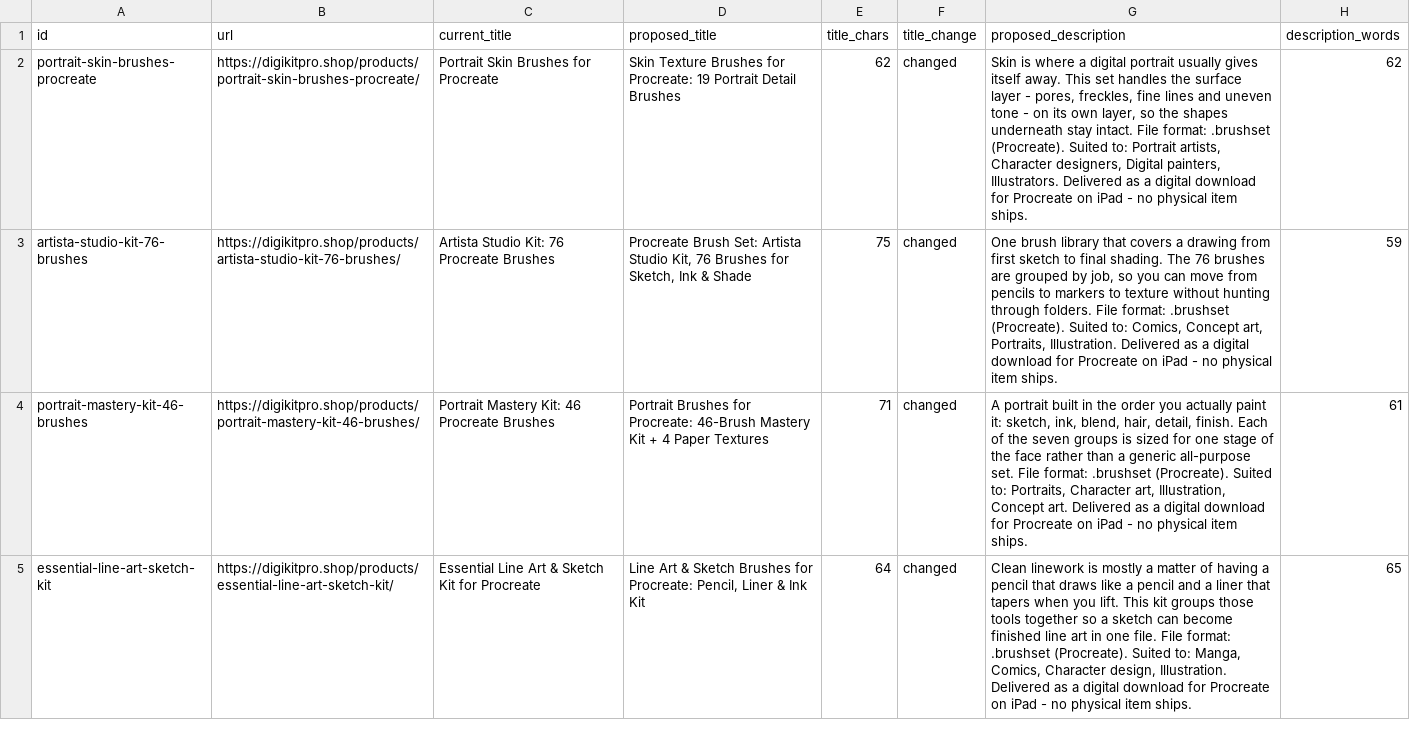
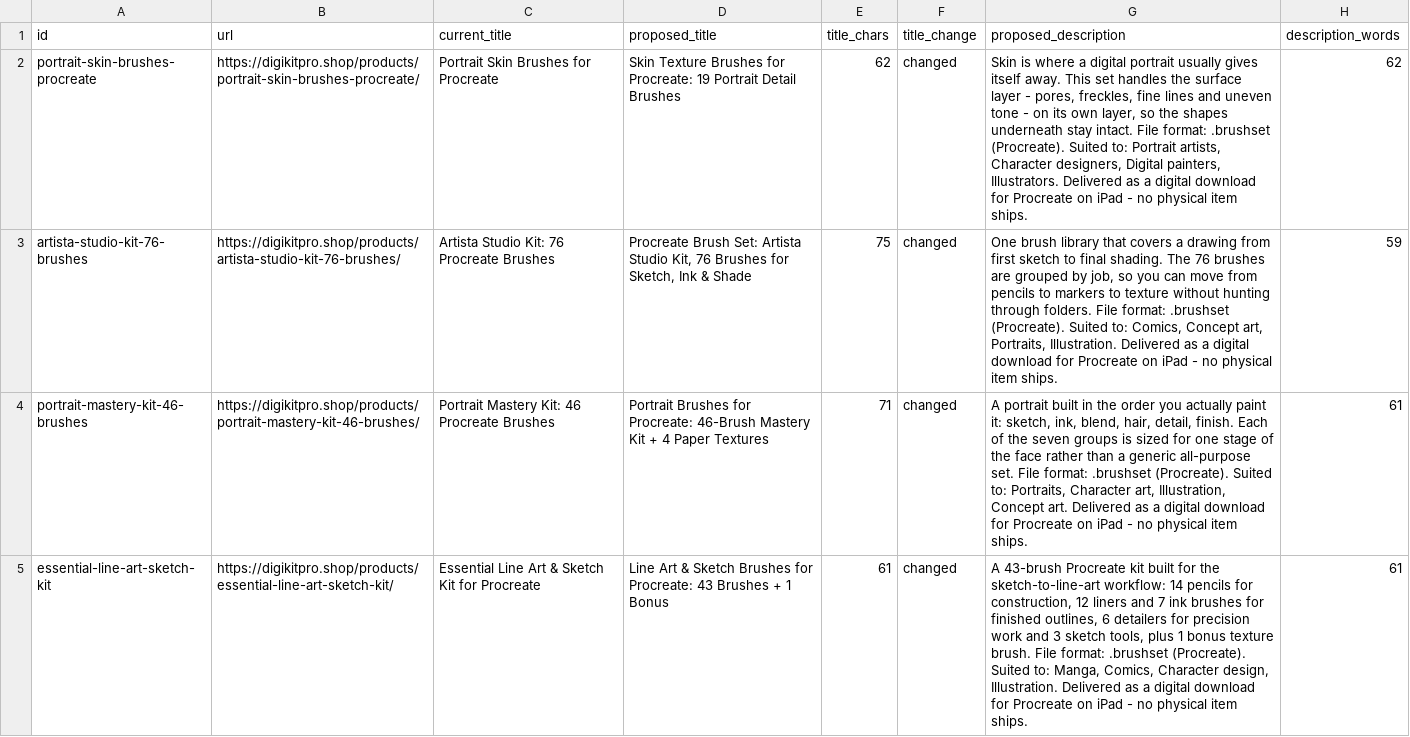
Before and after one commit to digikitpro/digikitpro, a CSV file: docs/merchant-audit-2026-11/02-feed-proposed.csv, drawn as a sheet; only a part is shown; the diff covers the shown part only; the diff names each change by its address in the sheet, - before the commit and + after, or states it on an @@ line.

```diff
--- a/docs/merchant-audit-2026-11/02-feed-proposed.csv
+++ b/docs/merchant-audit-2026-11/02-feed-proposed.csv
-D5 (proposed_title): …for Procreate: Pencil, Liner & Ink Kit
+D5 (proposed_title): …for Procreate: 43 Brushes + 1 Bonus
-E5 (title_chars): 64
+E5 (title_chars): 61
-G5 (proposed_description): Clean linework is mostly a matter of having a pencil that draws like a pencil and a liner that tapers when you lift. This kit groups those tools together so a sketch can become finished line art in one file. File format:…
+G5 (proposed_description): A 43-brush Procreate kit built for the sketch-to-line-art workflow: 14 pencils for construction, 12 liners and 7 ink brushes for finished outlines, 6 detailers for precision work and 3 sketch tools, plus 1 bonus texture brush. File format:…
-H5 (description_words): 65
+H5 (description_words): 61
```
Also changed, not shown: 4 edited cells elsewhere in this file, docs/PRODUCT-KEYWORD-MAP-2026-10-29.csv, docs/PRODUCT-SEO-REWRITE-2026-10-29.csv, 39 other files.
